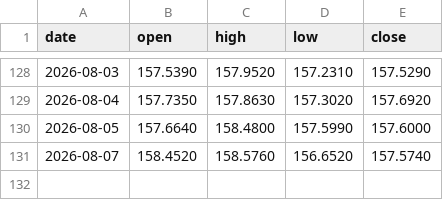
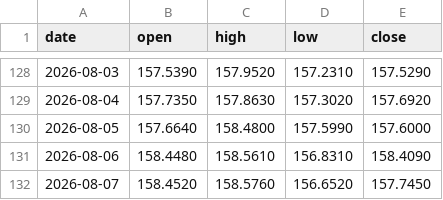
Before and after one commit to christianprimero926/btc-bot-panel, a CSV file: mjpy15_candles.csv, drawn as a sheet; only a part is shown, gaps mark what is left out.

Commit message:
data: actualiza panel [skip ci]

```diff
--- a/mjpy15_candles.csv
+++ b/mjpy15_candles.csv
@@ -130,2 +130,3 @@ date,open,high,low,close
 2026-08-05,157.6640,158.4800,157.5990,157.6000
-2026-08-07,158.4520,158.5760,156.6520,157.5740
+2026-08-06,158.4480,158.5610,156.8310,158.4090
+2026-08-07,158.4520,158.5760,156.6520,157.7450
```
Also changed, not shown: mgold15_equity_history.csv, mgold2_equity_history.csv, 23 other files.
